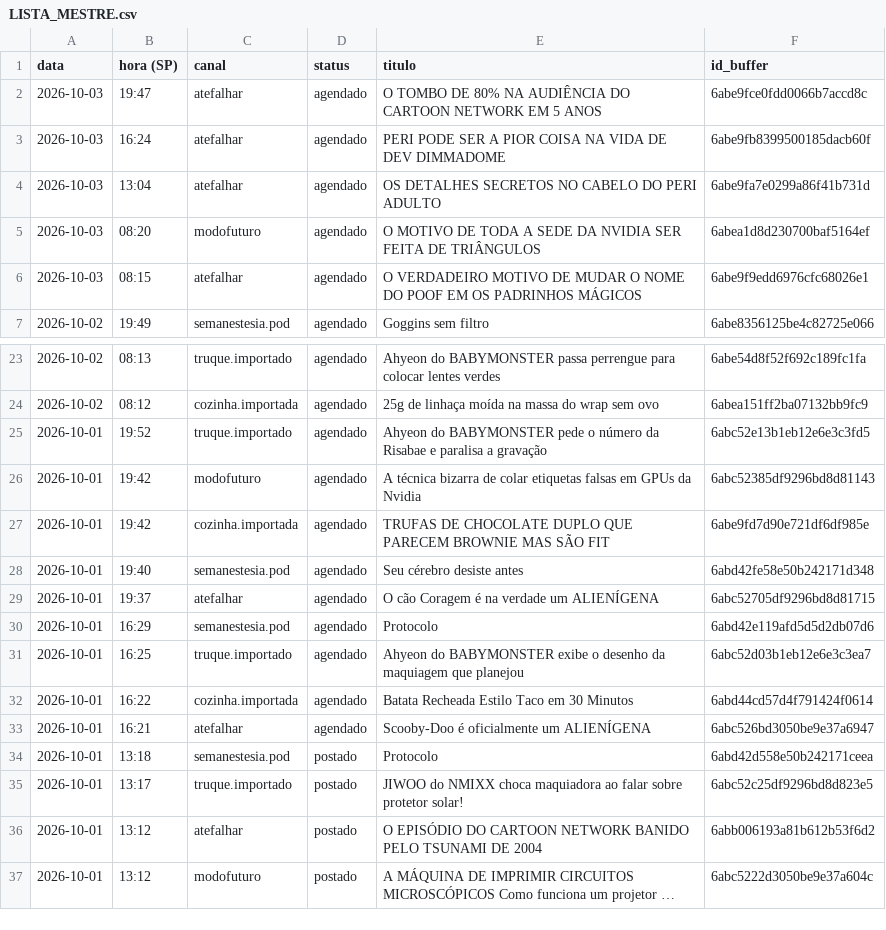
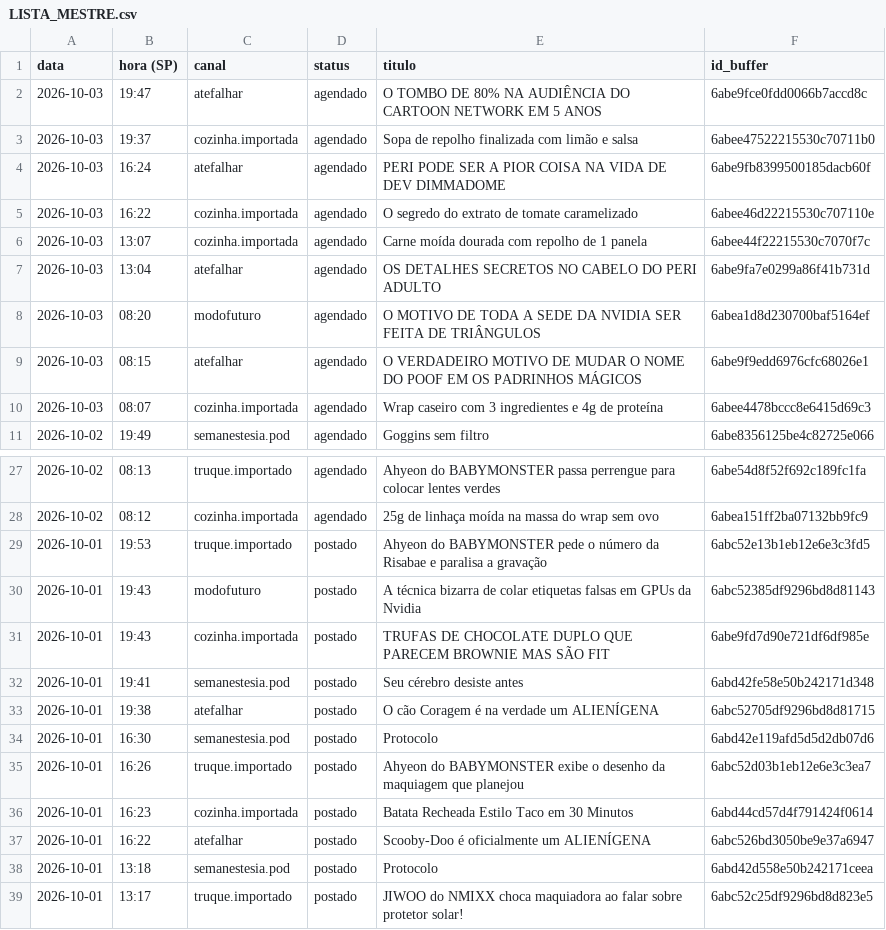
Before and after one commit to poisonb9/Modo-Futuro, a CSV file: estado/LISTA_MESTRE.csv, drawn as a sheet; only a part is shown, gaps mark what is left out; the shorter side is filled out with more unchanged rows; long unchanged cells end in ….

```diff
--- a/estado/LISTA_MESTRE.csv
+++ b/estado/LISTA_MESTRE.csv
@@ -2,3 +2,6 @@
 2026-10-03;19:47;atefalhar;agendado;O TOMBO DE 80% NA AUDIÊNCIA DO CARTOON NETWORK EM 5 ANOS;6abe9fce0fdd0066b7accd8c
+2026-10-03;19:37;cozinha.importada;agendado;Sopa de repolho finalizada com limão e salsa;6abee47522215530c70711b0
 2026-10-03;16:24;atefalhar;agendado;PERI PODE SER A PIOR COISA NA VIDA DE DEV DIMMADOME;6abe9fb8399500185dacb60f
+2026-10-03;16:22;cozinha.importada;agendado;O segredo do extrato de tomate caramelizado;6abee46d22215530c707110e
+2026-10-03;13:07;cozinha.importada;agendado;Carne moída dourada com repolho de 1 panela;6abee44f22215530c7070f7c
 2026-10-03;13:04;atefalhar;agendado;OS DETALHES SECRETOS NO CABELO DO PERI ADULTO;6abe9fa7e0299a86f41b731d
@@ -6,2 +9,3 @@
 2026-10-03;08:15;atefalhar;agendado;O VERDADEIRO MOTIVO DE MUDAR O NOME DO POOF EM OS PADRINHOS MÁGICOS;6abe9f9edd6976cfc68026e1
+2026-10-03;08:07;cozinha.importada;agendado;Wrap caseiro com 3 ingredientes e 4g de proteína;6abee4478bccc8e6415d69c3
 2026-10-02;19:49;semanestesia.pod;agendado;Goggins sem filtro;6abe8356125be4c82725e066
@@ -24,11 +28,11 @@
 2026-10-02;08:12;cozinha.importada;agendado;25g de linhaça moída na massa do wrap sem ovo;6abea151ff2ba07132bb9fc9
-2026-10-01;19:52;truque.importado;agendado;Ahyeon do BABYMONSTER pede o número da Risabae e paralisa a gravação;6abc52e13b1eb12e6e3c3fd5
-2026-10-01;19:42;modofuturo;agendado;A técnica bizarra de colar etiquetas falsas em GPUs da Nvidia;6abc52385df9296bd8d81143
-2026-10-01;19:42;cozinha.importada;agendado;TRUFAS DE CHOCOLATE DUPLO QUE PARECEM BROWNIE MAS SÃO FIT;6abe9fd7d90e721df6df985e
-2026-10-01;19:40;semanestesia.pod;agendado;Seu cérebro desiste antes;6abd42fe58e50b242171d348
-2026-10-01;19:37;atefalhar;agendado;O cão Coragem é na verdade um ALIENÍGENA;6abc52705df9296bd8d81715
-2026-10-01;16:29;semanestesia.pod;agendado;Protocolo;6abd42e119afd5d5d2db07d6
-2026-10-01;16:25;truque.importado;agendado;Ahyeon do BABYMONSTER exibe o desenho da maquiagem que planejou;6abc52d03b1eb12e6e3c3ea7
-2026-10-01;16:22;cozinha.importada;agendado;Batata Recheada Estilo Taco em 30 Minutos;6abd44cd57d4f791424f0614
-2026-10-01;16:21;atefalhar;agendado;Scooby-Doo é oficialmente um ALIENÍGENA;6abc526bd3050be9e37a6947
+2026-10-01;19:53;truque.importado;postado;Ahyeon do BABYMONSTER pede o número da Risabae e paralisa a gravação;6abc52e13b1eb12e6e3c3fd5
+2026-10-01;19:43;modofuturo;postado;A técnica bizarra de colar etiquetas falsas em GPUs da Nvidia;6abc52385df9296bd8d81143
+2026-10-01;19:43;cozinha.importada;postado;TRUFAS DE CHOCOLATE DUPLO QUE PARECEM BROWNIE MAS SÃO FIT;6abe9fd7d90e721df6df985e
+2026-10-01;19:41;semanestesia.pod;postado;Seu cérebro desiste antes;6abd42fe58e50b242171d348
+2026-10-01;19:38;atefalhar;postado;O cão Coragem é na verdade um ALIENÍGENA;6abc52705df9296bd8d81715
+2026-10-01;16:30;semanestesia.pod;postado;Protocolo;6abd42e119afd5d5d2db07d6
+2026-10-01;16:26;truque.importado;postado;Ahyeon do BABYMONSTER exibe o desenho da maquiagem que planejou;6abc52d03b1eb12e6e3c3ea7
+2026-10-01;16:23;cozinha.importada;postado;Batata Recheada Estilo Taco em 30 Minutos;6abd44cd57d4f791424f0614
+2026-10-01;16:22;atefalhar;postado;Scooby-Doo é oficialmente um ALIENÍGENA;6abc526bd3050be9e37a6947
 2026-10-01;13:18;semanestesia.pod;postado;Protocolo;6abd42d558e50b242171ceea
```
Also changed, not shown: 5 other files.
